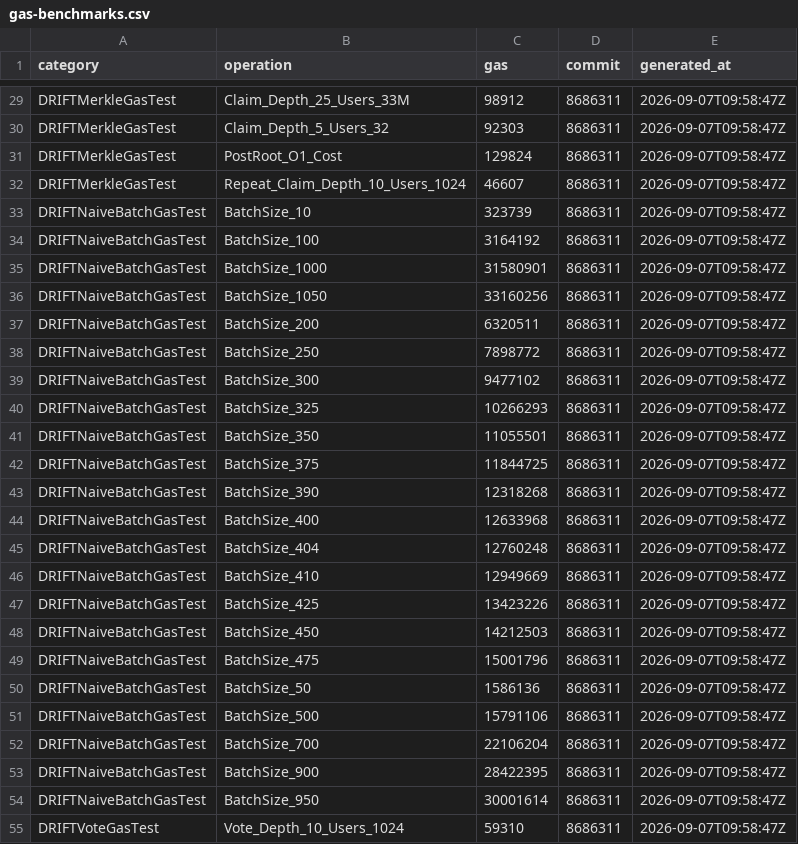
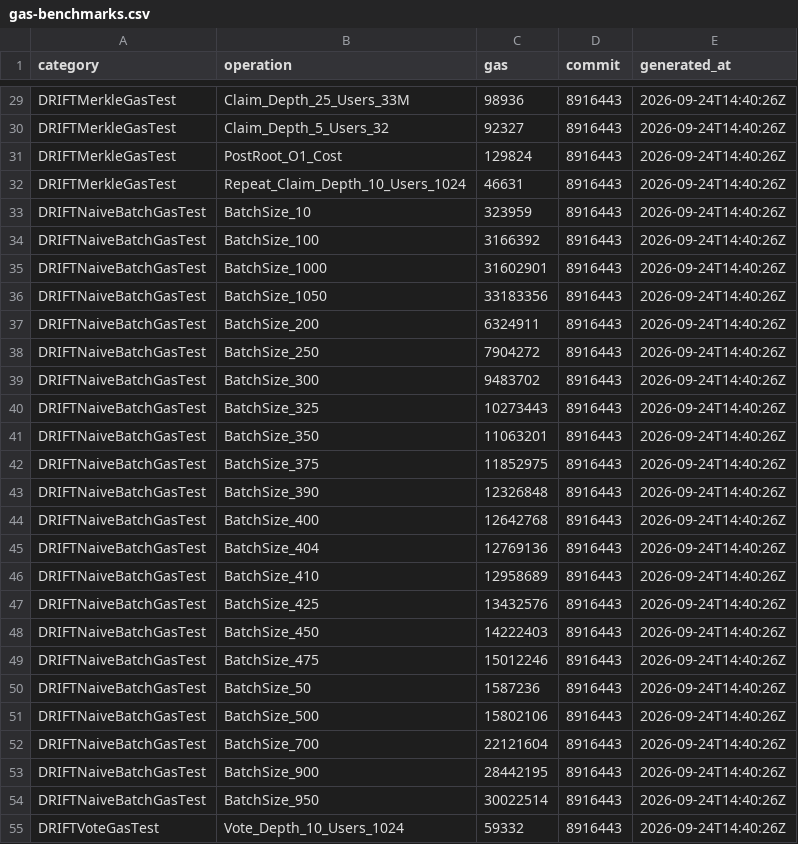
Before and after one commit to Dageus/DRIFT, a CSV file: packages/contracts/measurements/gas-benchmarks.csv, drawn as a sheet; only a part is shown, gaps mark what is left out; the diff covers the shown part only.

```diff
--- a/packages/contracts/measurements/gas-benchmarks.csv
+++ b/packages/contracts/measurements/gas-benchmarks.csv
@@ -29,27 +29,27 @@ category,operation,gas,commit,generated_at
-"DRIFTMerkleGasTest","Claim_Depth_25_Users_33M","98912","8686311","2026-09-07T09:58:47Z"
-"DRIFTMerkleGasTest","Claim_Depth_5_Users_32","92303","8686311","2026-09-07T09:58:47Z"
-"DRIFTMerkleGasTest","PostRoot_O1_Cost","129824","8686311","2026-09-07T09:58:47Z"
-"DRIFTMerkleGasTest","Repeat_Claim_Depth_10_Users_1024","46607","8686311","2026-09-07T09:58:47Z"
-"DRIFTNaiveBatchGasTest","BatchSize_10","323739","8686311","2026-09-07T09:58:47Z"
-"DRIFTNaiveBatchGasTest","BatchSize_100","3164192","8686311","2026-09-07T09:58:47Z"
-"DRIFTNaiveBatchGasTest","BatchSize_1000","31580901","8686311","2026-09-07T09:58:47Z"
-"DRIFTNaiveBatchGasTest","BatchSize_1050","33160256","8686311","2026-09-07T09:58:47Z"
-"DRIFTNaiveBatchGasTest","BatchSize_200","6320511","8686311","2026-09-07T09:58:47Z"
-"DRIFTNaiveBatchGasTest","BatchSize_250","7898772","8686311","2026-09-07T09:58:47Z"
-"DRIFTNaiveBatchGasTest","BatchSize_300","9477102","8686311","2026-09-07T09:58:47Z"
-"DRIFTNaiveBatchGasTest","BatchSize_325","10266293","8686311","2026-09-07T09:58:47Z"
-"DRIFTNaiveBatchGasTest","BatchSize_350","11055501","8686311","2026-09-07T09:58:47Z"
-"DRIFTNaiveBatchGasTest","BatchSize_375","11844725","8686311","2026-09-07T09:58:47Z"
-"DRIFTNaiveBatchGasTest","BatchSize_390","12318268","8686311","2026-09-07T09:58:47Z"
-"DRIFTNaiveBatchGasTest","BatchSize_400","12633968","8686311","2026-09-07T09:58:47Z"
-"DRIFTNaiveBatchGasTest","BatchSize_404","12760248","8686311","2026-09-07T09:58:47Z"
-"DRIFTNaiveBatchGasTest","BatchSize_410","12949669","8686311","2026-09-07T09:58:47Z"
-"DRIFTNaiveBatchGasTest","BatchSize_425","13423226","8686311","2026-09-07T09:58:47Z"
-"DRIFTNaiveBatchGasTest","BatchSize_450","14212503","8686311","2026-09-07T09:58:47Z"
-"DRIFTNaiveBatchGasTest","BatchSize_475","15001796","8686311","2026-09-07T09:58:47Z"
-"DRIFTNaiveBatchGasTest","BatchSize_50","1586136","8686311","2026-09-07T09:58:47Z"
-"DRIFTNaiveBatchGasTest","BatchSize_500","15791106","8686311","2026-09-07T09:58:47Z"
-"DRIFTNaiveBatchGasTest","BatchSize_700","22106204","8686311","2026-09-07T09:58:47Z"
-"DRIFTNaiveBatchGasTest","BatchSize_900","28422395","8686311","2026-09-07T09:58:47Z"
-"DRIFTNaiveBatchGasTest","BatchSize_950","30001614","8686311","2026-09-07T09:58:47Z"
-"DRIFTVoteGasTest","Vote_Depth_10_Users_1024","59310","8686311","2026-09-07T09:58:47Z"
+"DRIFTMerkleGasTest","Claim_Depth_25_Users_33M","98936","8916443","2026-09-24T14:40:26Z"
+"DRIFTMerkleGasTest","Claim_Depth_5_Users_32","92327","8916443","2026-09-24T14:40:26Z"
+"DRIFTMerkleGasTest","PostRoot_O1_Cost","129824","8916443","2026-09-24T14:40:26Z"
+"DRIFTMerkleGasTest","Repeat_Claim_Depth_10_Users_1024","46631","8916443","2026-09-24T14:40:26Z"
+"DRIFTNaiveBatchGasTest","BatchSize_10","323959","8916443","2026-09-24T14:40:26Z"
+"DRIFTNaiveBatchGasTest","BatchSize_100","3166392","8916443","2026-09-24T14:40:26Z"
+"DRIFTNaiveBatchGasTest","BatchSize_1000","31602901","8916443","2026-09-24T14:40:26Z"
+"DRIFTNaiveBatchGasTest","BatchSize_1050","33183356","8916443","2026-09-24T14:40:26Z"
+"DRIFTNaiveBatchGasTest","BatchSize_200","6324911","8916443","2026-09-24T14:40:26Z"
+"DRIFTNaiveBatchGasTest","BatchSize_250","7904272","8916443","2026-09-24T14:40:26Z"
+"DRIFTNaiveBatchGasTest","BatchSize_300","9483702","8916443","2026-09-24T14:40:26Z"
+"DRIFTNaiveBatchGasTest","BatchSize_325","10273443","8916443","2026-09-24T14:40:26Z"
+"DRIFTNaiveBatchGasTest","BatchSize_350","11063201","8916443","2026-09-24T14:40:26Z"
+"DRIFTNaiveBatchGasTest","BatchSize_375","11852975","8916443","2026-09-24T14:40:26Z"
+"DRIFTNaiveBatchGasTest","BatchSize_390","12326848","8916443","2026-09-24T14:40:26Z"
+"DRIFTNaiveBatchGasTest","BatchSize_400","12642768","8916443","2026-09-24T14:40:26Z"
+"DRIFTNaiveBatchGasTest","BatchSize_404","12769136","8916443","2026-09-24T14:40:26Z"
+"DRIFTNaiveBatchGasTest","BatchSize_410","12958689","8916443","2026-09-24T14:40:26Z"
+"DRIFTNaiveBatchGasTest","BatchSize_425","13432576","8916443","2026-09-24T14:40:26Z"
+"DRIFTNaiveBatchGasTest","BatchSize_450","14222403","8916443","2026-09-24T14:40:26Z"
+"DRIFTNaiveBatchGasTest","BatchSize_475","15012246","8916443","2026-09-24T14:40:26Z"
+"DRIFTNaiveBatchGasTest","BatchSize_50","1587236","8916443","2026-09-24T14:40:26Z"
+"DRIFTNaiveBatchGasTest","BatchSize_500","15802106","8916443","2026-09-24T14:40:26Z"
+"DRIFTNaiveBatchGasTest","BatchSize_700","22121604","8916443","2026-09-24T14:40:26Z"
+"DRIFTNaiveBatchGasTest","BatchSize_900","28442195","8916443","2026-09-24T14:40:26Z"
+"DRIFTNaiveBatchGasTest","BatchSize_950","30022514","8916443","2026-09-24T14:40:26Z"
+"DRIFTVoteGasTest","Vote_Depth_10_Users_1024","59332","8916443","2026-09-24T14:40:26Z"
```
Also changed, not shown: 88 edited cells elsewhere in this file, packages/contracts/measurements/naive-batch-regression.csv, packages/contracts/measurements/proof-size-vs-depth.csv.
